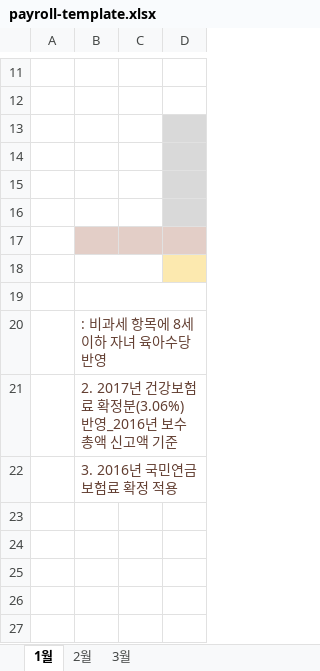
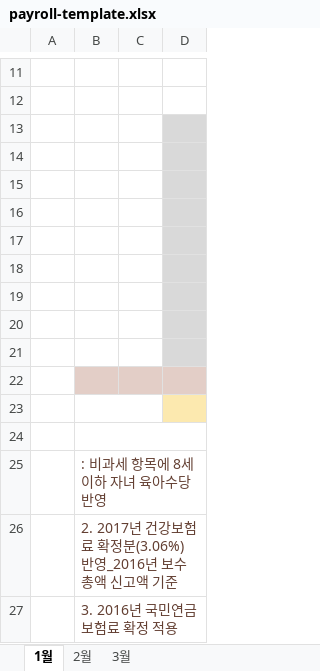
Before and after one commit to ttaebari/hangyeolPay, an Excel workbook: public/payroll-template.xlsx, sheet 1월, drawn as a sheet; only a part is shown, gaps mark what is left out; values as stored, in another font and other column widths than the file's, no borders; removed rows and columns are numbered as before the commit, all else as after; the diff names each change by its address in the sheet, - before the commit and + after, or states it on an @@ line.

```diff
--- a/public/payroll-template.xlsx (sheet 1월)
+++ b/public/payroll-template.xlsx (sheet 1월)
-B17:C17 fill: #E3CEC7
+B17:C17 fill: none
-B18:C18 merged
-D18 fill: #FCE9AF
+D18 fill: #D9D9D9
-B19:D19 merged
-D19 fill: none
+D19 fill: #D9D9D9
+row 20: (empty)
+row 21: (empty)
+row 22: (empty)
+row 23: (empty)
+row 24: (empty)
```
Also changed, not shown: sheet 2월, sheet 3월, 2 other files.
